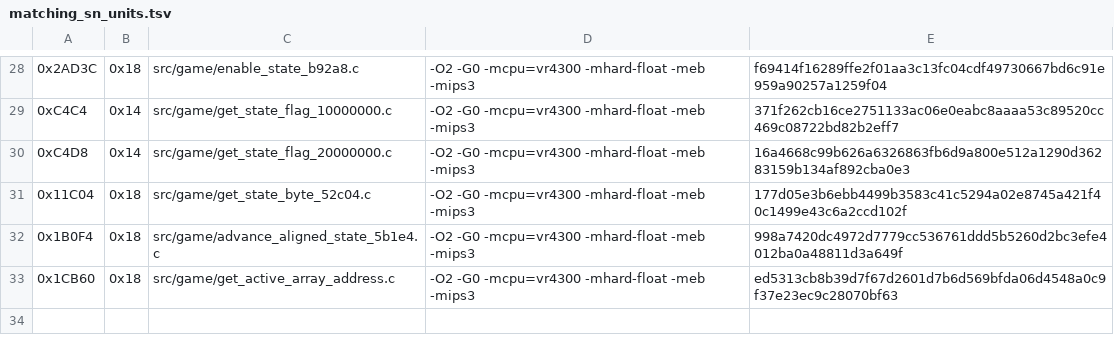
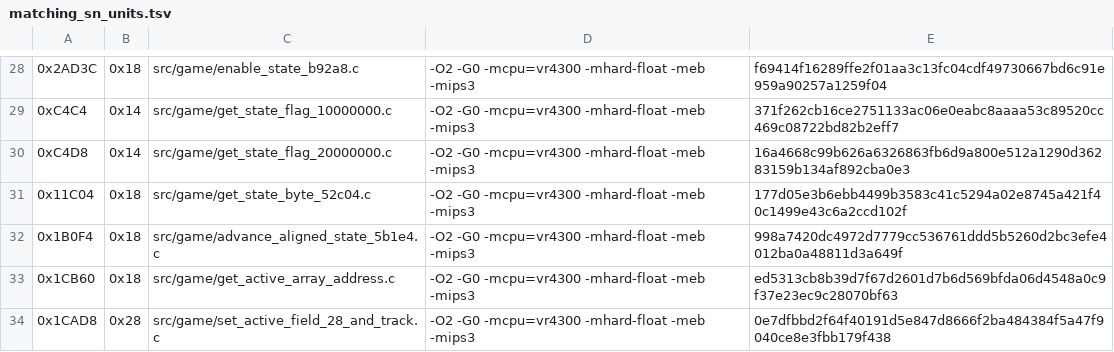
Before and after one commit to TheGh0stShip/Rugrats-Scavenger-Hunt, a TSV file: config/us/matching_sn_units.tsv, drawn as a sheet; only a part is shown, gaps mark what is left out; the diff names each change by its address in the sheet, - before the commit and + after, or states it on an @@ line.

```diff
--- a/config/us/matching_sn_units.tsv
+++ b/config/us/matching_sn_units.tsv
+row 34: 0x1CAD8 | 0x28 | src/game/set_active_field_28_and_track.c | -O2 -G0 -mcpu=vr4300 -mhard-float -meb -mips3 | 0e7dfbbd2f64f40191d5e847d8666f2ba484384f5a47f9040ce8e3fbb179f438
```
Also changed, not shown: config/us/matching_units.tsv, 5 other files.
